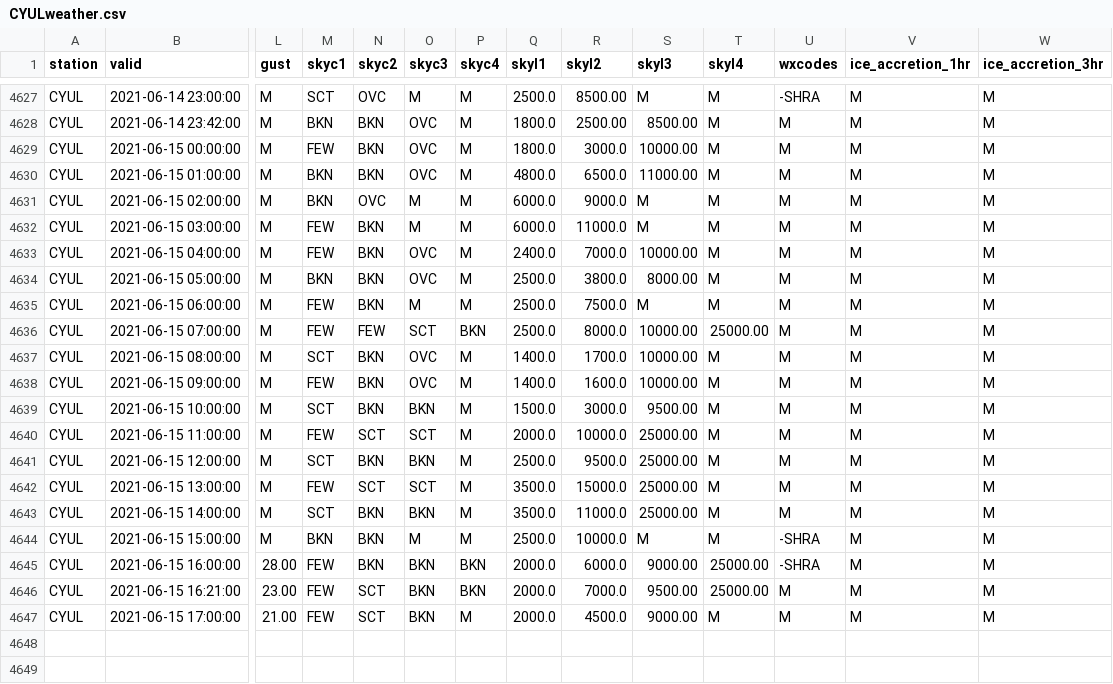
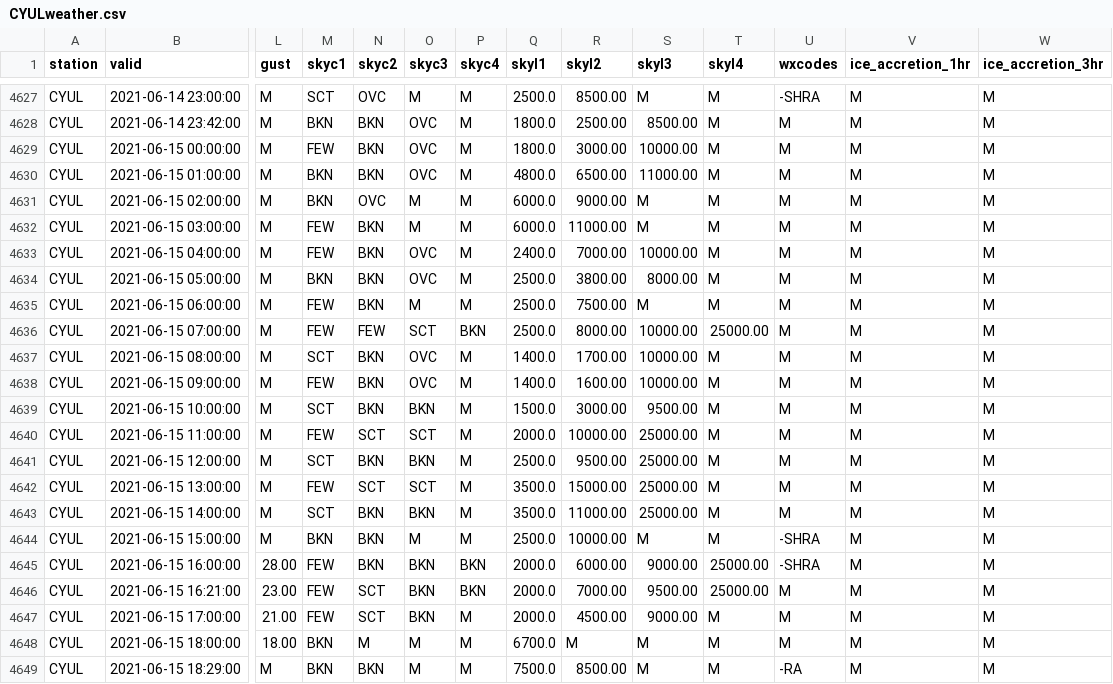
Before and after one commit to drdevinhopkins/210307, a CSV file: data/CYULweather.csv, drawn as a sheet; only a part is shown, gaps mark what is left out; rows hold the shown columns only; the diff names each change by its address in the sheet, - before the commit and + after, or states it on an @@ line.

```diff
--- a/data/CYULweather.csv
+++ b/data/CYULweather.csv
-R4629 (skyl2): 3000.0
+R4629 (skyl2): 3000.00
-R4630 (skyl2): 6500.0
+R4630 (skyl2): 6500.00
-R4631 (skyl2): 9000.0
+R4631 (skyl2): 9000.00
-R4632 (skyl2): 11000.0
+R4632 (skyl2): 11000.00
-R4633 (skyl2): 7000.0
+R4633 (skyl2): 7000.00
-R4634 (skyl2): 3800.0
+R4634 (skyl2): 3800.00
-R4635 (skyl2): 7500.0
+R4635 (skyl2): 7500.00
-R4636 (skyl2): 8000.0
+R4636 (skyl2): 8000.00
-R4637 (skyl2): 1700.0
+R4637 (skyl2): 1700.00
-R4638 (skyl2): 1600.0
+R4638 (skyl2): 1600.00
-R4639 (skyl2): 3000.0
+R4639 (skyl2): 3000.00
-R4640 (skyl2): 10000.0
+R4640 (skyl2): 10000.00
-R4641 (skyl2): 9500.0
+R4641 (skyl2): 9500.00
-R4642 (skyl2): 15000.0
+R4642 (skyl2): 15000.00
-R4643 (skyl2): 11000.0
+R4643 (skyl2): 11000.00
-R4644 (skyl2): 10000.0
+R4644 (skyl2): 10000.00
-R4645 (skyl2): 6000.0
+R4645 (skyl2): 6000.00
-R4646 (skyl2): 7000.0
+R4646 (skyl2): 7000.00
-R4647 (skyl2): 4500.0
+R4647 (skyl2): 4500.00
+row 4648: CYUL | 2021-06-15 18:00:00 | 18.00 | BKN | M | M | M | 6700.0 | M | M | M | M | M | M
+row 4649: CYUL | 2021-06-15 18:29:00 | M | BKN | BKN | M | M | 7500.0 | 8500.00 | M | M | -RA | M | M
```
Also changed, not shown: 1 other file.
